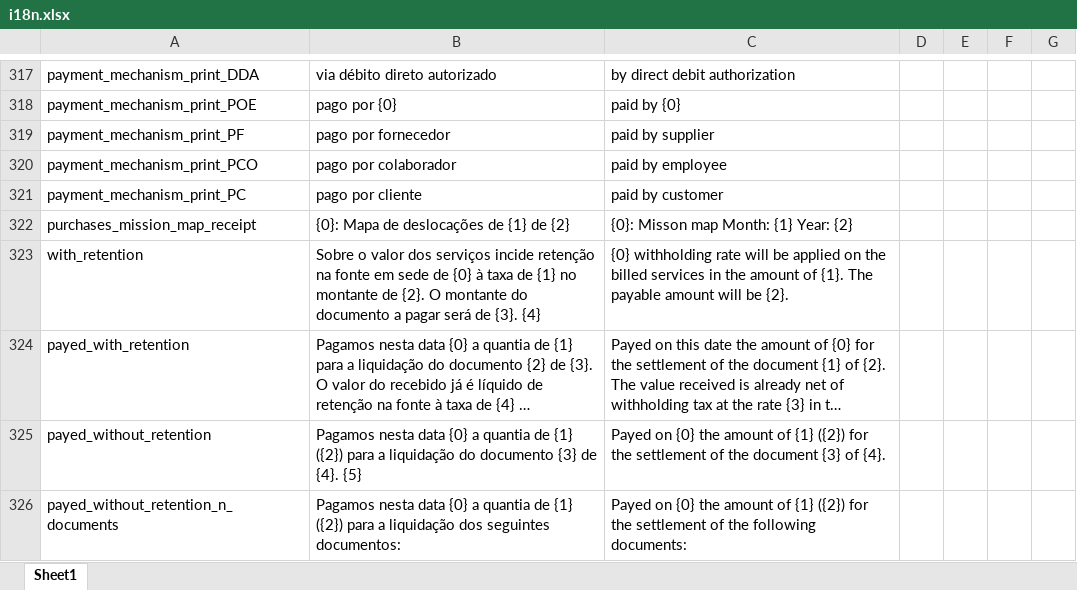
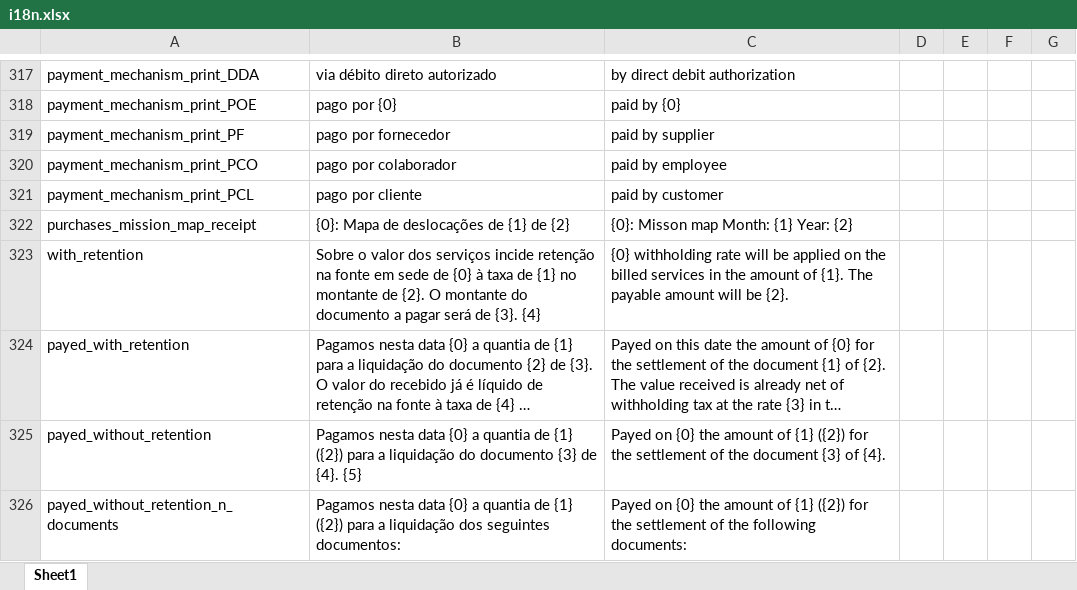
Before and after one commit to vpfpinho/sp-duh, an Excel workbook: config/i18n/i18n.xlsx, sheet Sheet1, drawn as a sheet; only a part is shown, gaps mark what is left out; long unchanged cells end in …; values as stored, in another font and other column widths than the file's, no borders; table styles not drawn; the diff names each change by its address in the sheet, - before the commit and + after, or states it on an @@ line.

Commit message:
fixed i18n translation key

```diff
--- a/config/i18n/i18n.xlsx (sheet Sheet1)
+++ b/config/i18n/i18n.xlsx (sheet Sheet1)
-A321: payment_mechanism_print_PC
+A321: payment_mechanism_print_PCL
```
